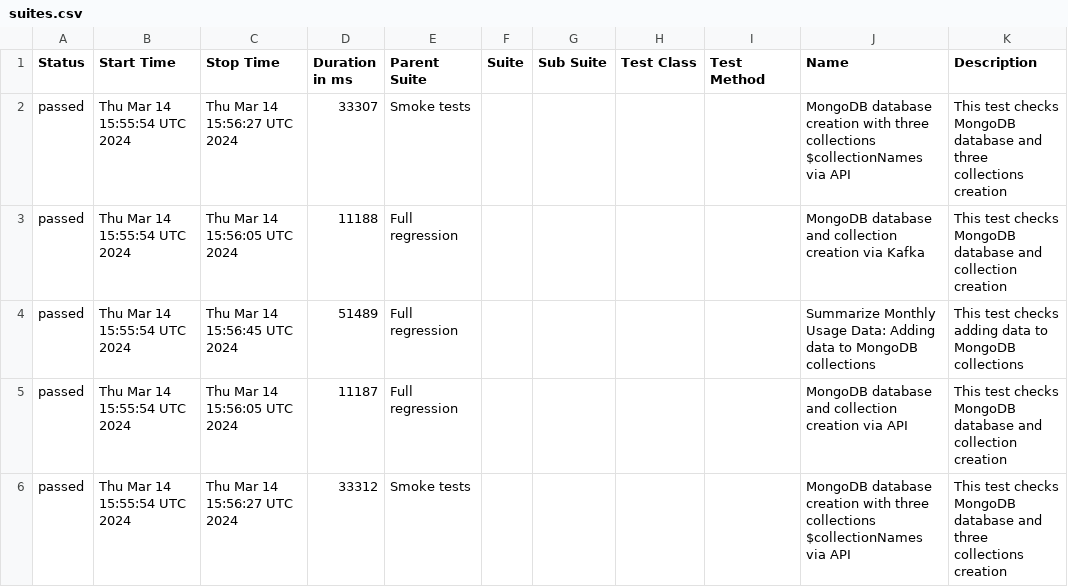
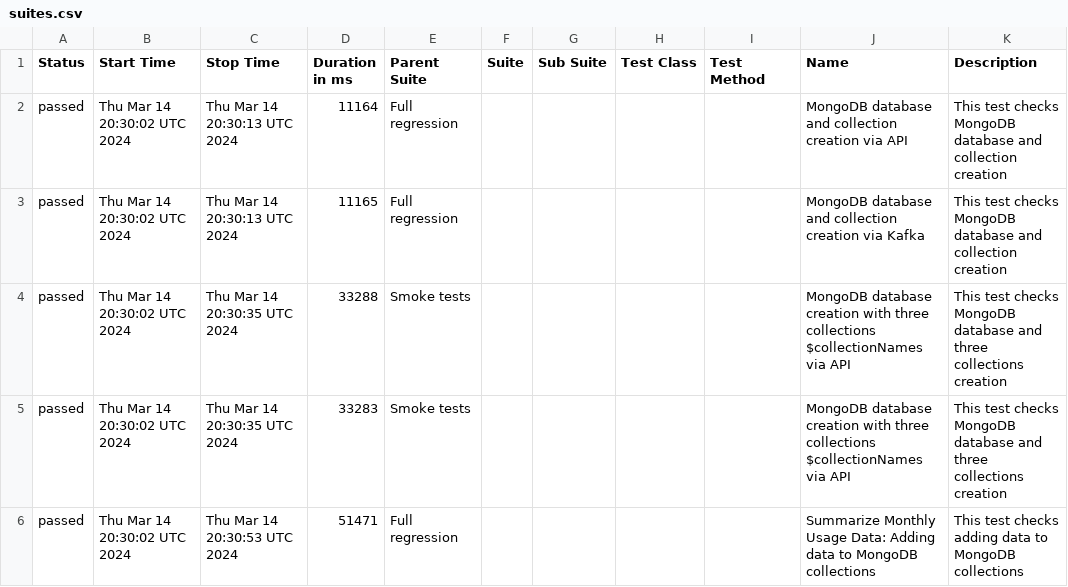
Before and after one commit to studyNewTrendsInAutomatedTesting/jestAllureResults, a CSV file: data/suites.csv, drawn as a sheet.

Commit message:
deploy: studyNewTrendsInAutomatedTesting/applicationToTestFromDockerCompose@0705fee35717494142d494b376023831f1053d22

```diff
--- a/data/suites.csv
+++ b/data/suites.csv
@@ -1,6 +1,6 @@
 "Status","Start Time","Stop Time","Duration in ms","Parent Suite","Suite","Sub Suite","Test Class","Test Method","Name","Description"
-"passed","Thu Mar 14 15:55:54 UTC 2024","Thu Mar 14 15:56:27 UTC 2024","33307","Smoke tests","","","","","MongoDB database creation with three collections $collectionNames via API","This test checks MongoDB database and three collections creation"
-"passed","Thu Mar 14 15:55:54 UTC 2024","Thu Mar 14 15:56:05 UTC 2024","11188","Full regression","","","","","MongoDB database and collection creation via Kafka","This test checks MongoDB database and collection creation"
-"passed","Thu Mar 14 15:55:54 UTC 2024","Thu Mar 14 15:56:45 UTC 2024","51489","Full regression","","","","","Summarize Monthly Usage Data: Adding data to MongoDB collections","This test checks adding data to MongoDB collections"
-"passed","Thu Mar 14 15:55:54 UTC 2024","Thu Mar 14 15:56:05 UTC 2024","11187","Full regression","","","","","MongoDB database and collection creation via API","This test checks MongoDB database and collection creation"
-"passed","Thu Mar 14 15:55:54 UTC 2024","Thu Mar 14 15:56:27 UTC 2024","33312","Smoke tests","","","","","MongoDB database creation with three collections $collectionNames via API","This test checks MongoDB database and three collections creation"
+"passed","Thu Mar 14 20:30:02 UTC 2024","Thu Mar 14 20:30:13 UTC 2024","11164","Full regression","","","","","MongoDB database and collection creation via API","This test checks MongoDB database and collection creation"
+"passed","Thu Mar 14 20:30:02 UTC 2024","Thu Mar 14 20:30:13 UTC 2024","11165","Full regression","","","","","MongoDB database and collection creation via Kafka","This test checks MongoDB database and collection creation"
+"passed","Thu Mar 14 20:30:02 UTC 2024","Thu Mar 14 20:30:35 UTC 2024","33288","Smoke tests","","","","","MongoDB database creation with three collections $collectionNames via API","This test checks MongoDB database and three collections creation"
+"passed","Thu Mar 14 20:30:02 UTC 2024","Thu Mar 14 20:30:35 UTC 2024","33283","Smoke tests","","","","","MongoDB database creation with three collections $collectionNames via API","This test checks MongoDB database and three collections creation"
+"passed","Thu Mar 14 20:30:02 UTC 2024","Thu Mar 14 20:30:53 UTC 2024","51471","Full regression","","","","","Summarize Monthly Usage Data: Adding data to MongoDB collections","This test checks adding data to MongoDB collections"
```
Also changed, not shown: 32 other files.
